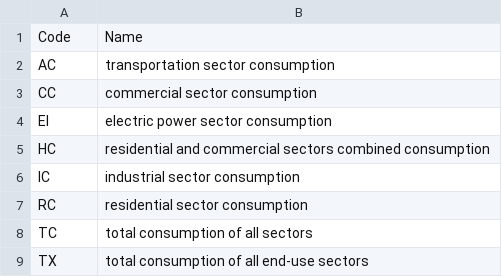
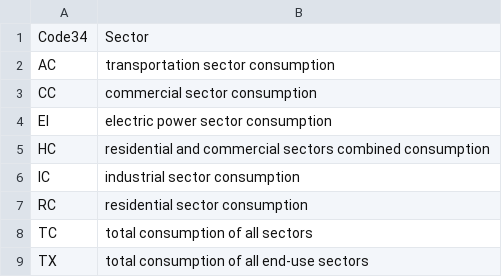
Before and after one commit to mkivenson/Visualization, a CSV file: Final Project/Datasets/State Energy Data System 1960-2009/sector_codes.csv, drawn as a sheet; removed rows and columns are numbered as before the commit, all else as after; the diff names each change by its address in the sheet, - before the commit and + after, or states it on an @@ line.

```diff
--- a/Final Project/Datasets/State Energy Data System 1960-2009/sector_codes.csv
+++ b/Final Project/Datasets/State Energy Data System 1960-2009/sector_codes.csv
-row 1: Code | Name
+row 1: Code34 | Sector
```
Also changed, not shown: Final Project/Datasets/State Energy Data System 1960-2009/energy_type_codes.csv.
